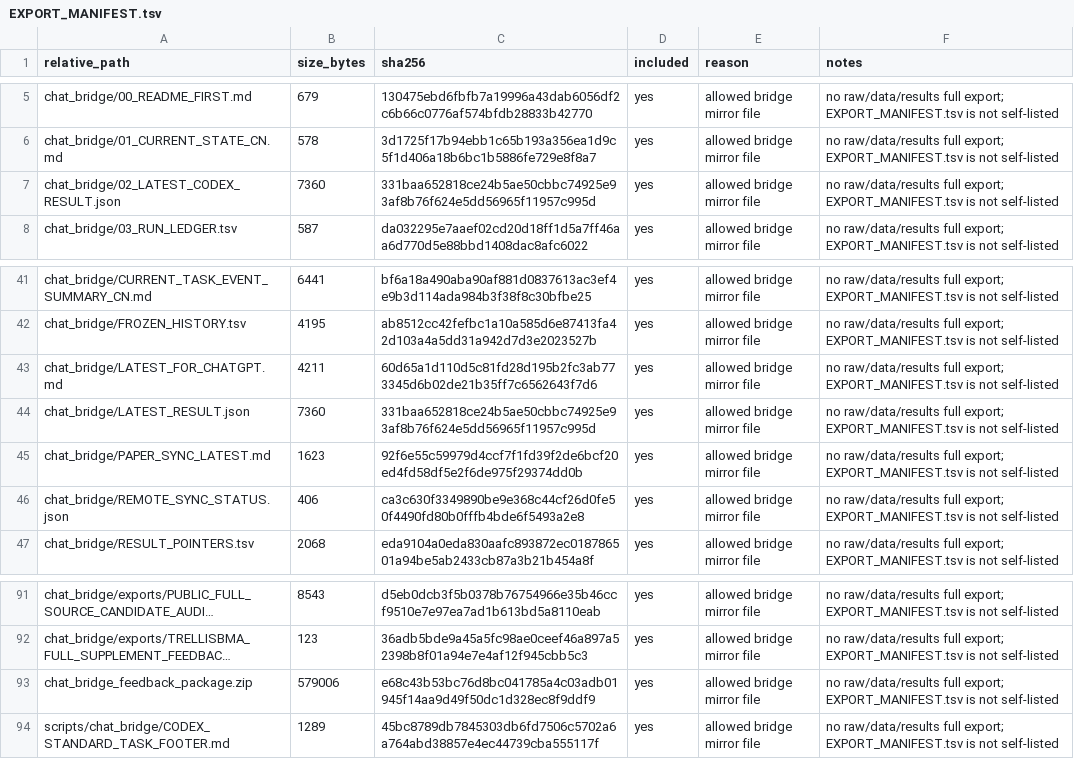
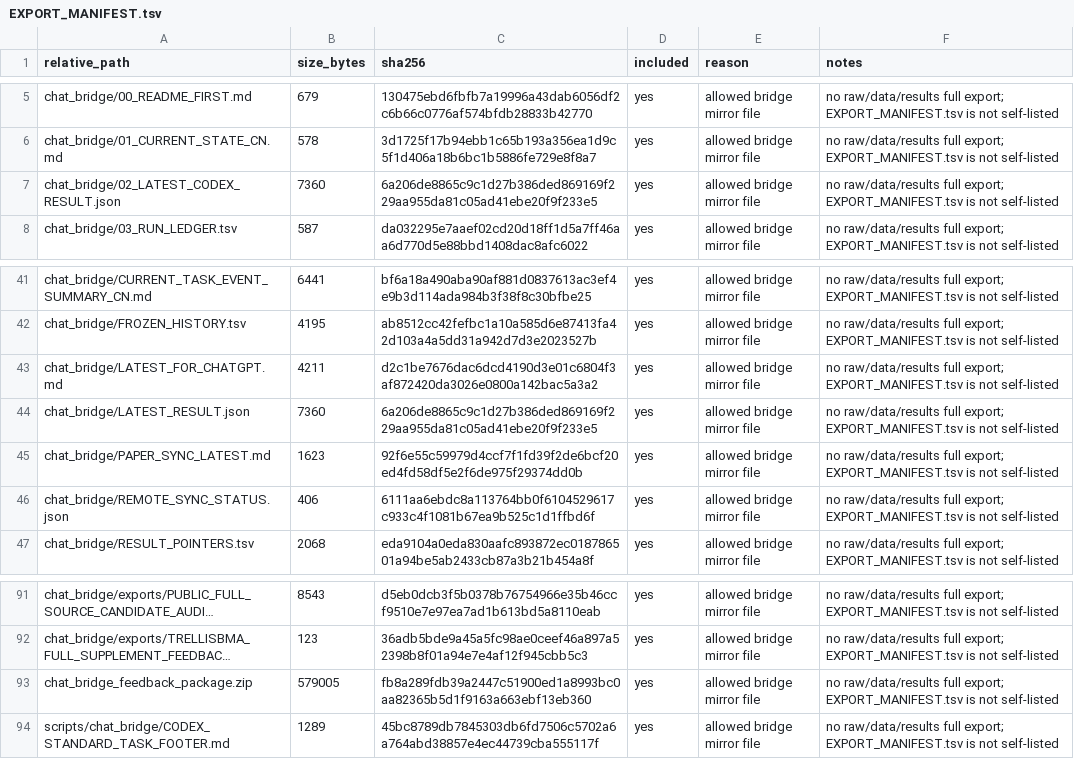
Before and after one commit to Jarvis5272/caor-chat-bridge, a TSV file: EXPORT_MANIFEST.tsv, drawn as a sheet; only a part is shown, gaps mark what is left out; long unchanged cells end in …; the diff names each change by its address in the sheet, - before the commit and + after, or states it on an @@ line.

```diff
--- a/EXPORT_MANIFEST.tsv
+++ b/EXPORT_MANIFEST.tsv
-C7 (sha256): 331baa652818ce24b5ae50cbbc74925e93af8b76f624e5dd56965f11957c995d
+C7 (sha256): 6a206de8865c9c1d27b386ded869169f229aa955da81c05ad41ebe20f9f233e5
-C43 (sha256): 60d65a1d110d5c81fd28d195b2fc3ab773345d6b02de21b35ff7c6562643f7d6
+C43 (sha256): d2c1be7676dac6dcd4190d3e01c6804f3af872420da3026e0800a142bac5a3a2
-C44 (sha256): 331baa652818ce24b5ae50cbbc74925e93af8b76f624e5dd56965f11957c995d
+C44 (sha256): 6a206de8865c9c1d27b386ded869169f229aa955da81c05ad41ebe20f9f233e5
-C46 (sha256): ca3c630f3349890be9e368c44cf26d0fe50f4490fd80b0fffb4bde6f5493a2e8
+C46 (sha256): 6111aa6ebdc8a113764bb0f6104529617c933c4f1081b67ea9b525c1d1ffbd6f
-B93 (size_bytes): 579006
+B93 (size_bytes): 579005
-C93 (sha256): e68c43b53bc76d8bc041785a4c03adb01945f14aa9d49f50dc1d328ec8f9ddf9
+C93 (sha256): fb8a289fdb39a2447c51900ed1a8993bc0aa82365b5d1f9163a663ebf13eb360
```
Also changed, not shown: 5 other files.
